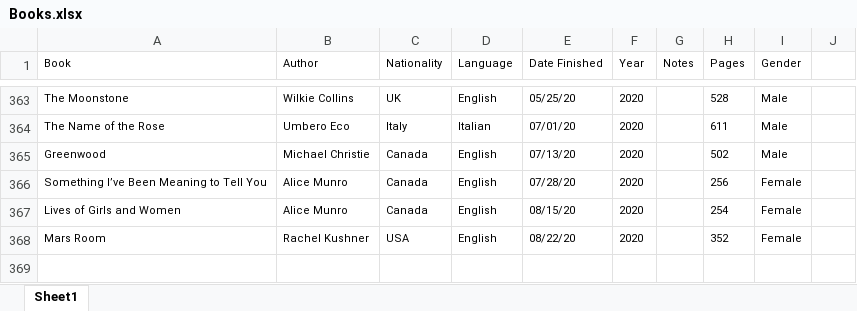
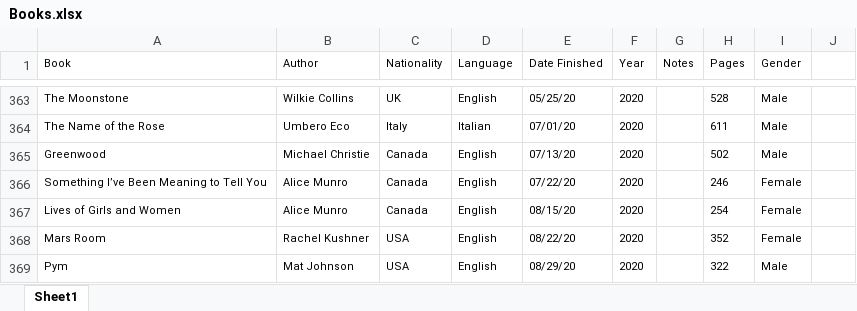
Before and after one commit to davidbrae/books, an Excel workbook: Books.xlsx, sheet Sheet1, drawn as a sheet; only a part is shown, gaps mark what is left out; values as stored, in another font and other column widths than the file's, no borders; charts and pictures not drawn; the diff names each change by its address in the sheet, - before the commit and + after, or states it on an @@ line.

Commit message:
update

```diff
--- a/Books.xlsx (sheet Sheet1)
+++ b/Books.xlsx (sheet Sheet1)
-E366 (Date Finished): 07/28/20
+E366 (Date Finished): 07/22/20
-H366 (Pages): 256
+H366 (Pages): 246
+row 369: Pym | Mat Johnson | USA | English | 08/29/20 | 2020 |  | 322 | Male
```
